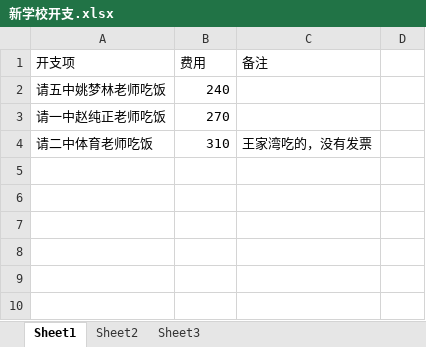
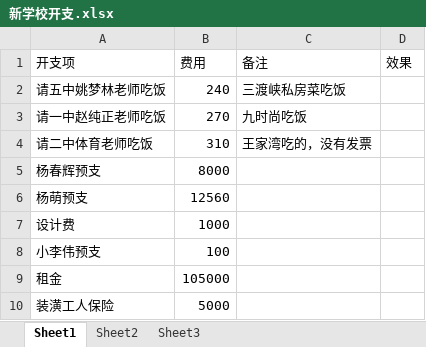
Before and after one commit to SolidFighter/edu_doc, an Excel workbook: 新学校开支.xlsx, sheet Sheet1, drawn as a sheet; values as stored, in another font and other column widths than the file's, no borders; the diff names each change by its address in the sheet, - before the commit and + after, or states it on an @@ line.

```diff
--- a/新学校开支.xlsx (sheet Sheet1)
+++ b/新学校开支.xlsx (sheet Sheet1)
-D1: (empty)
+D1: 效果
-C2 (备注): (empty)
+C2 (备注): 三渡峡私房菜吃饭
-C3 (备注): (empty)
+C3 (备注): 九时尚吃饭
+row 5: 杨春辉预支 | 8000
+row 6: 杨萌预支 | 12560
+row 7: 设计费 | 1000
+row 8: 小李伟预支 | 100
+row 9: 租金 | 105000
+row 10: 装潢工人保险 | 5000
```
Also changed, not shown: 新学校投入成本预算.xlsx, 4 other files.
